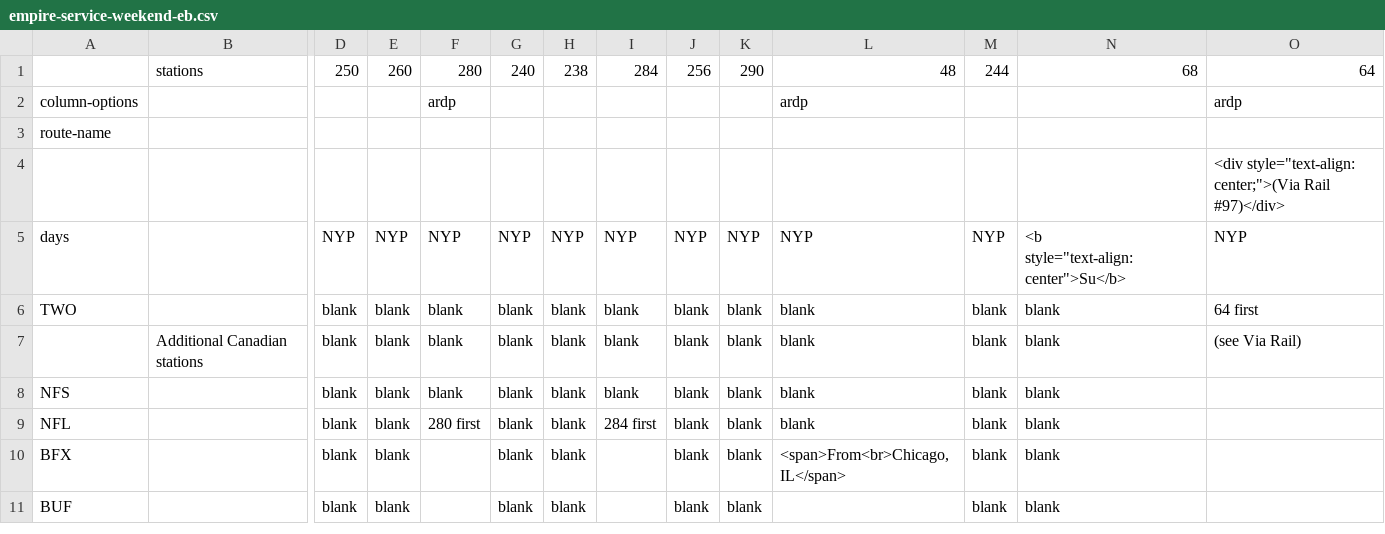
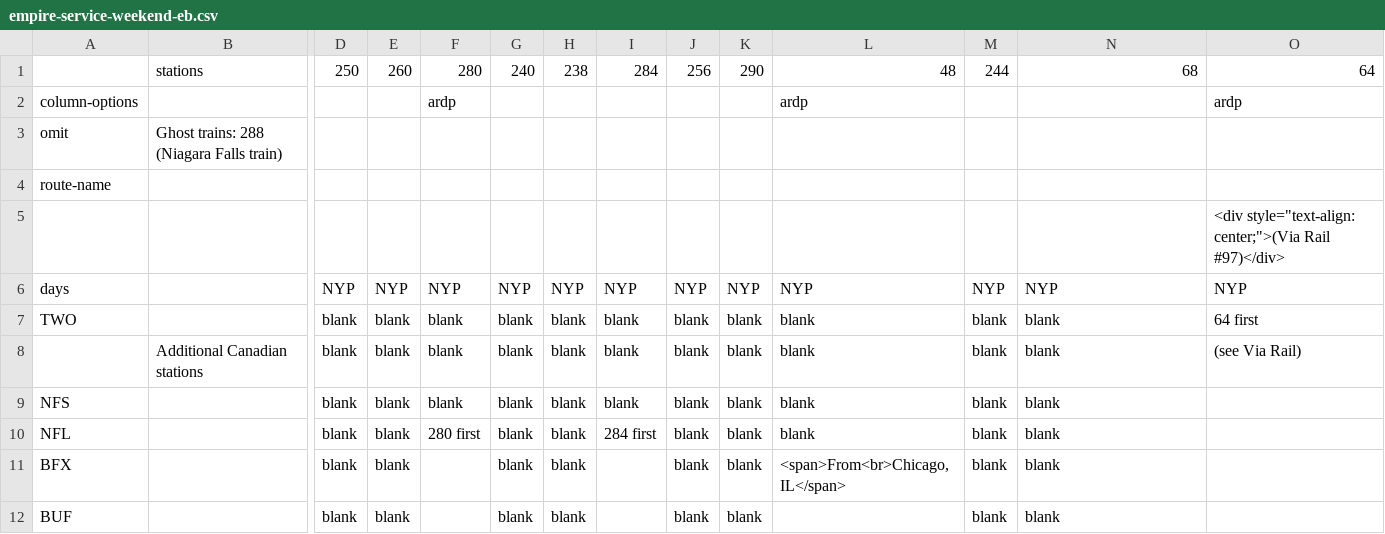
Before and after one commit to neroden/timetable_kit, a CSV file: timetable_kit/specs_amtrak/empire-service-weekend-eb.csv, drawn as a sheet; only a part is shown, gaps mark what is left out; addresses are those after the commit; rows hold the shown columns only; the diff names each change by its address in the sheet, - before the commit and + after, or states it on an @@ line.

```diff
--- a/timetable_kit/specs_amtrak/empire-service-weekend-eb.csv
+++ b/timetable_kit/specs_amtrak/empire-service-weekend-eb.csv
+row 3: omit | Ghost trains: 288 (Niagara Falls train)
-N6: <b style="text-align:center">Su</b>
+N6: NYP
```
Also changed, not shown: timetable_kit/specs_amtrak/empire-service-weekday-eb.csv, timetable_kit/specs_amtrak/empire-service-weekday-wb.csv, 1 other file.
